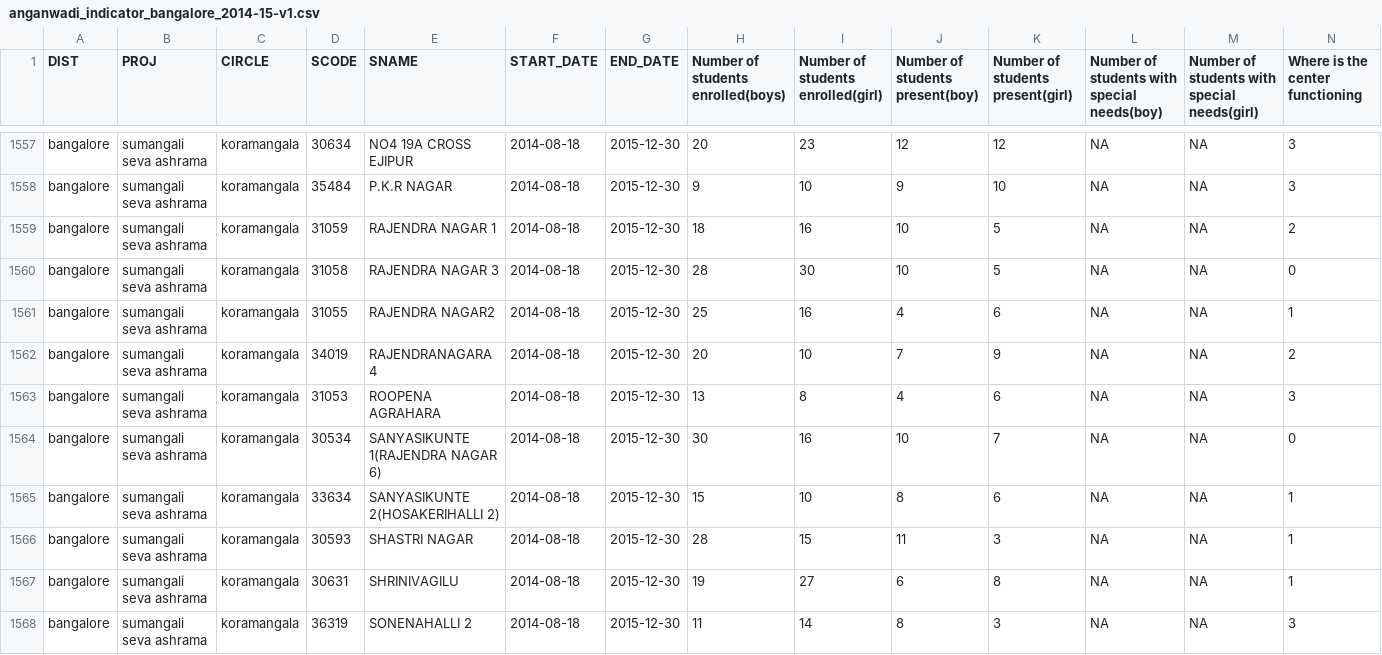
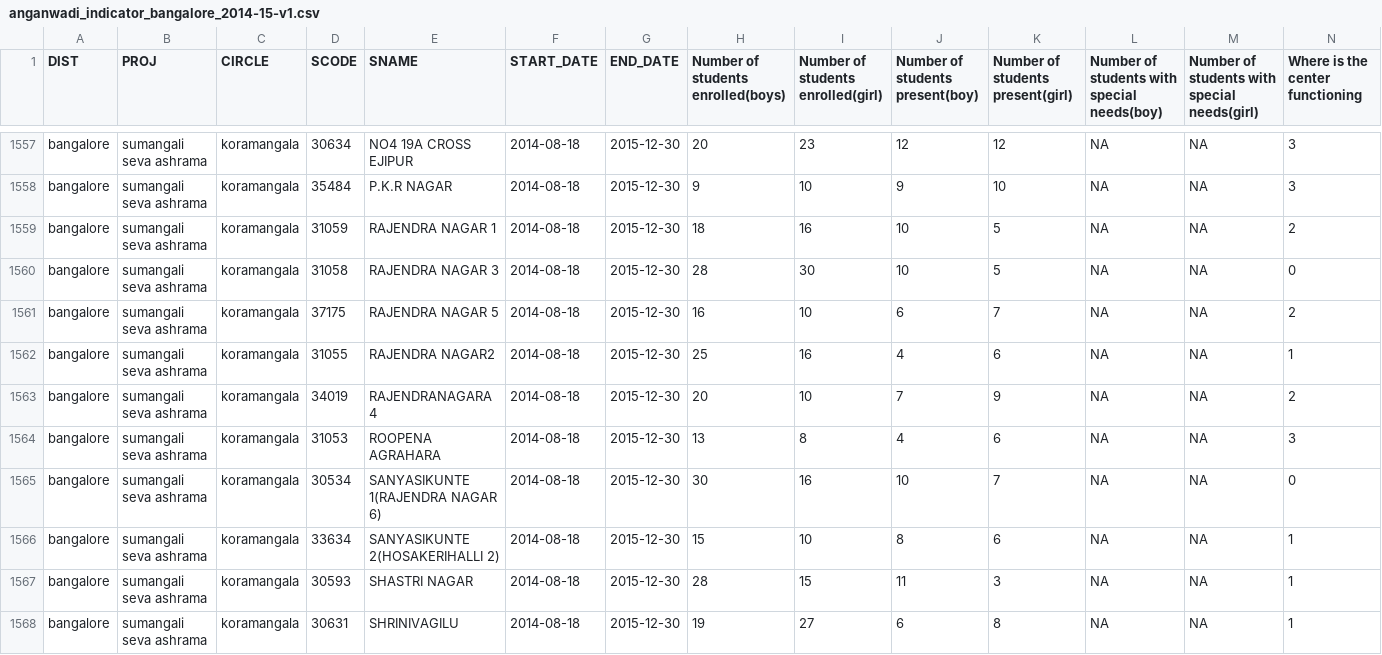
Before and after one commit to klpdotorg/ilp, a CSV file: apps/assessments/management/commands/csv/anganwadi_infrastructure/assessments/anganwadi_indicator_bangalore_2014-15-v1.csv, drawn as a sheet; only a part is shown, gaps mark what is left out; the shorter side is filled out with more unchanged rows; rows hold the shown columns only; the diff names each change by its address in the sheet, - before the commit and + after, or states it on an @@ line.

Commit message:
Update anganwadi_indicator_bangalore_2014-15-v1.csv

```diff
--- a/apps/assessments/management/commands/csv/anganwadi_infrastructure/assessments/anganwadi_indicator_bangalore_2014-15-v1.csv
+++ b/apps/assessments/management/commands/csv/anganwadi_infrastructure/assessments/anganwadi_indicator_bangalore_2014-15-v1.csv
+row 1561: bangalore | sumangali seva ashrama | koramangala | 37175 | RAJENDRA NAGAR 5 | 2014-08-18 | 2015-12-30 | 16 | 10 | 6 | 7 | NA | NA | 2
```
